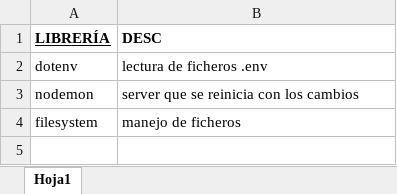
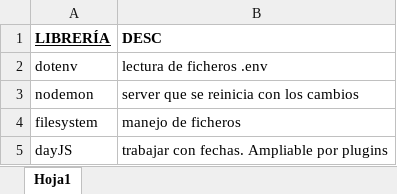
Before and after one commit to MarkelK14/UNIR-Full-Stack-Developer, an Excel workbook: modules/06-NodeJS/libraries.xlsx, sheet Hoja1, drawn as a sheet; values as stored, in another font and other column widths than the file's, no borders; table styles not drawn; the diff names each change by its address in the sheet, - before the commit and + after, or states it on an @@ line.

Commit message:
Metodos http, req.params, req.queries, middlewares, libreria dayjs para fechas

```diff
--- a/modules/06-NodeJS/libraries.xlsx (sheet Hoja1)
+++ b/modules/06-NodeJS/libraries.xlsx (sheet Hoja1)
+row 5: dayJS | trabajar con fechas. Ampliable por plugins
```
Also changed, not shown: 7 other files.
